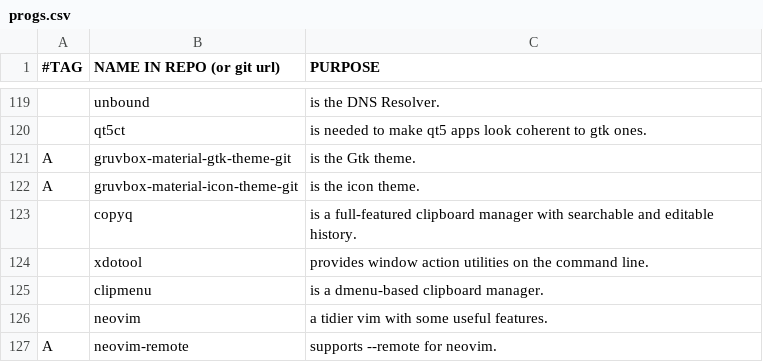
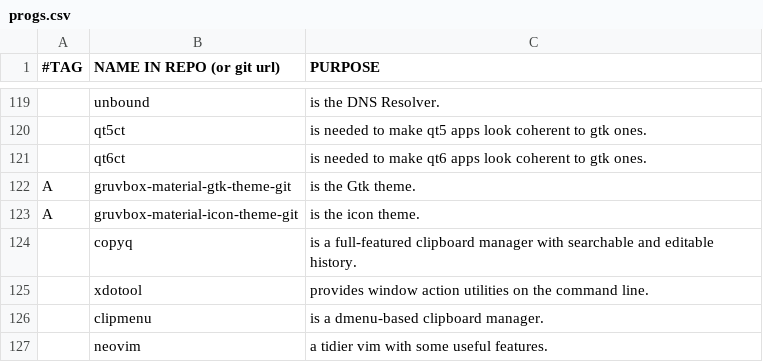
Before and after one commit to BachoSeven/AARGH, a CSV file: progs.csv, drawn as a sheet; only a part is shown, gaps mark what is left out; the shorter side is filled out with more unchanged rows; the diff names each change by its address in the sheet, - before the commit and + after, or states it on an @@ line.

```diff
--- a/progs.csv
+++ b/progs.csv
+row 121:  | qt6ct | is needed to make qt6 apps look coherent to gtk ones.
```
Also changed, not shown: 1 other file.
